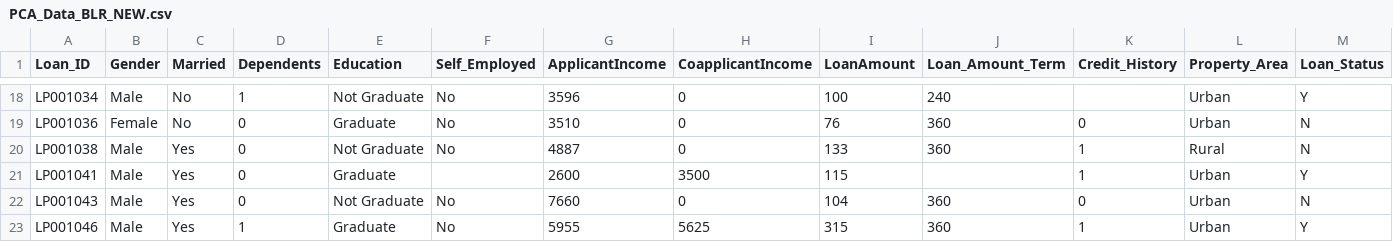
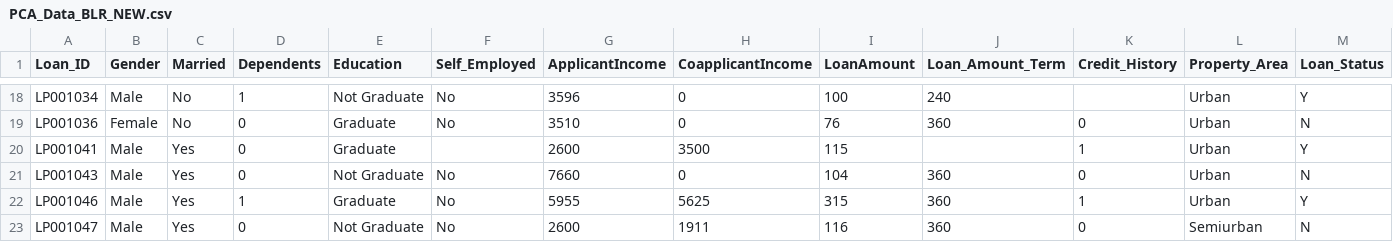
Before and after one commit to jenkiskhan/data, a CSV file: PCA_Data_BLR_NEW.csv, drawn as a sheet; only a part is shown, gaps mark what is left out; the shorter side is filled out with more unchanged rows; the diff names each change by its address in the sheet, - before the commit and + after, or states it on an @@ line.

Commit message:
delete record 20

```diff
--- a/PCA_Data_BLR_NEW.csv
+++ b/PCA_Data_BLR_NEW.csv
-row 20: LP001038 | Male | Yes | 0 | Not Graduate | No | 4887 | 0 | 133 | 360 | 1 | Rural | N
```
